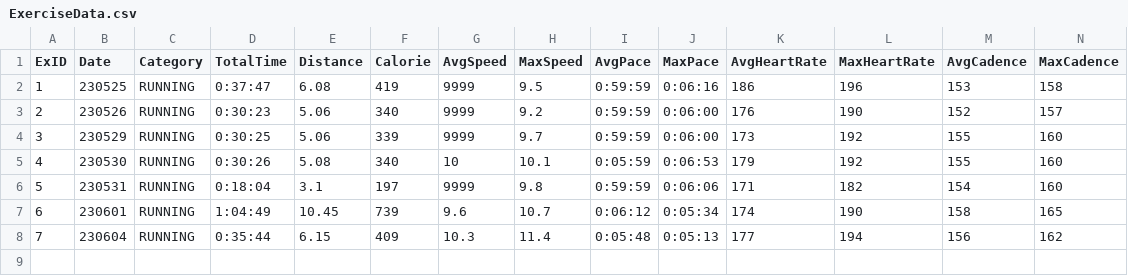
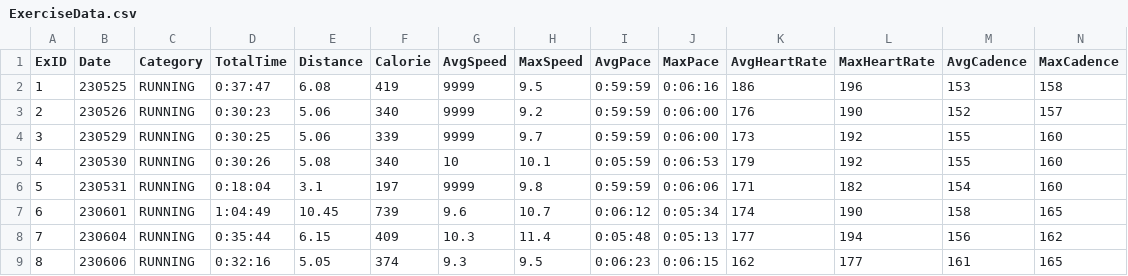
Before and after one commit to Juhyun0313/HealthDataAnalysis, a CSV file: ExerciseData.csv, drawn as a sheet; only a part is shown; rows hold the shown columns only; the diff names each change by its address in the sheet, - before the commit and + after, or states it on an @@ line.

```diff
--- a/ExerciseData.csv
+++ b/ExerciseData.csv
+row 9: 8 | 230606 | RUNNING | 0:32:16 | 5.05 | 374 | 9.3 | 9.5 | 0:06:23 | 0:06:15 | 162 | 177 | 161 | 165
```
Also changed, not shown: BMIdata.csv, SleepData.csv.
